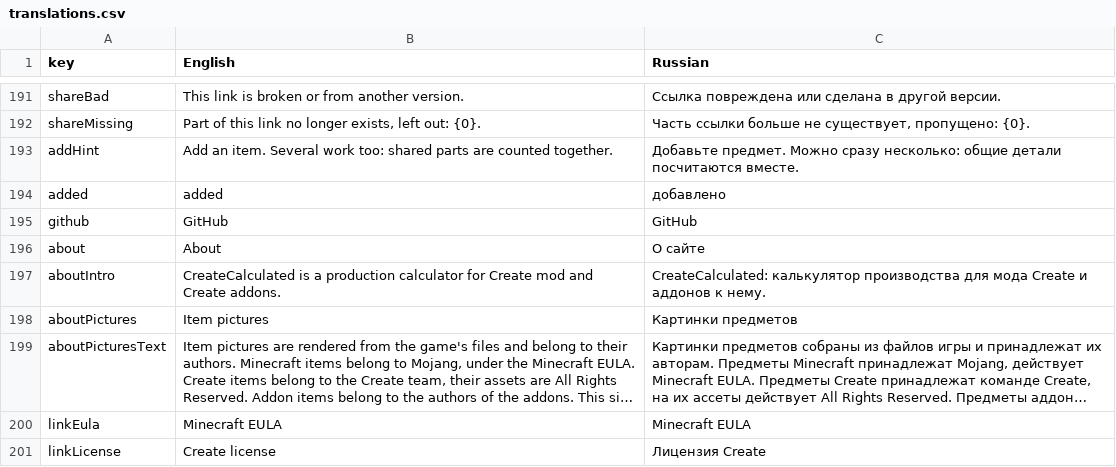
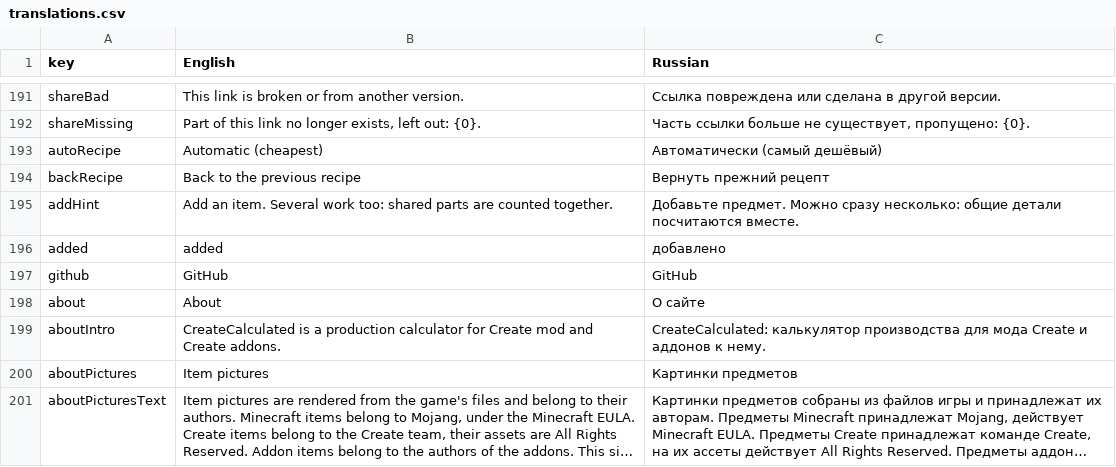
Before and after one commit to MekoNix/CreateCalculated, a CSV file: translations.csv, drawn as a sheet; only a part is shown, gaps mark what is left out; the shorter side is filled out with more unchanged rows; long unchanged cells end in …; the diff names each change by its address in the sheet, - before the commit and + after, or states it on an @@ line.

```diff
--- a/translations.csv
+++ b/translations.csv
+row 193: autoRecipe | Automatic (cheapest) | Автоматически (самый дешёвый)
+row 194: backRecipe | Back to the previous recipe | Вернуть прежний рецепт
```
Also changed, not shown: 1 other file.
